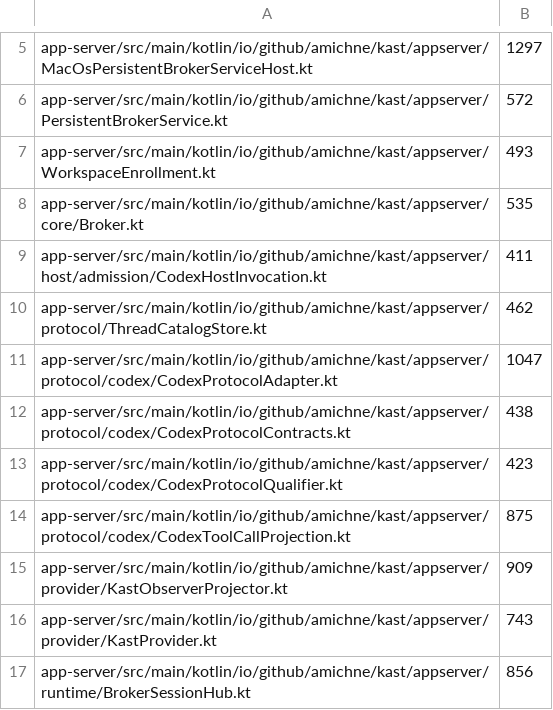
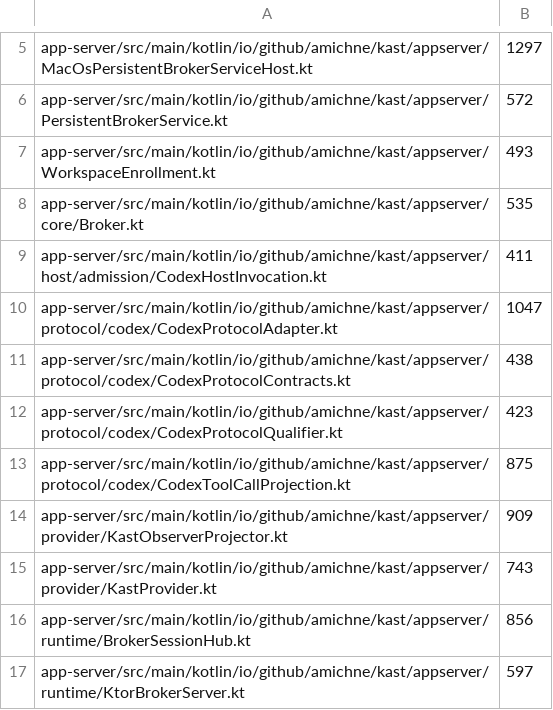
Before and after one commit to amichne/kast, a TSV file: config/kotlin/file-length-baseline.tsv, drawn as a sheet; only a part is shown, gaps mark what is left out; the shorter side is filled out with more unchanged rows; the diff names each change by its address in the sheet, - before the commit and + after, or states it on an @@ line.

Commit message:
feat: shard thread bindings and fence legacy conversations

```diff
--- a/config/kotlin/file-length-baseline.tsv
+++ b/config/kotlin/file-length-baseline.tsv
-row 10: app-server/src/main/kotlin/io/github/amichne/kast/appserver/protocol/ThreadCatalogStore.kt | 462
```
Also changed, not shown: 25 other files.
